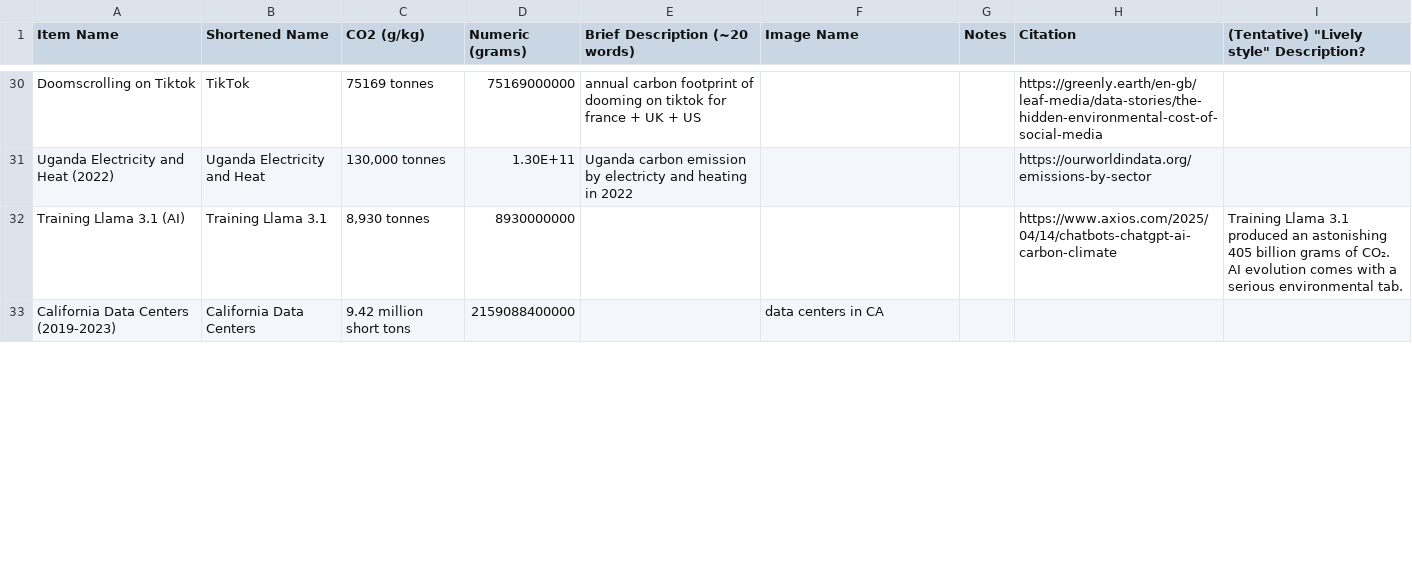
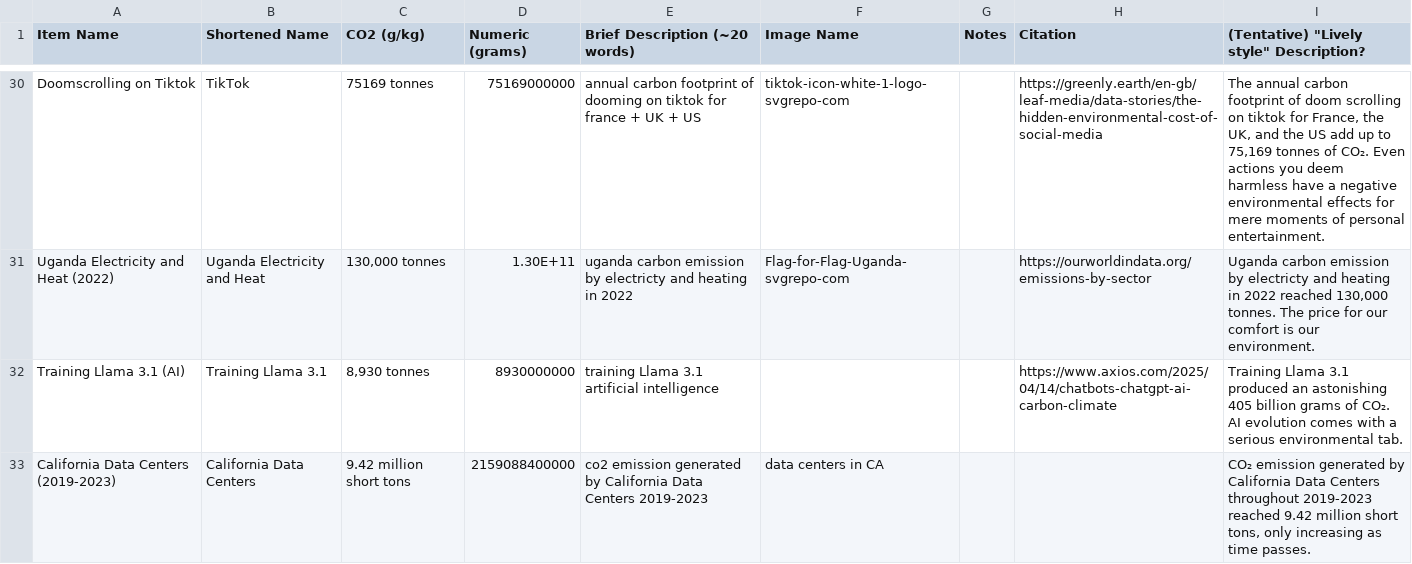
Before and after one commit to HugoIngelsson/SYN100_ScaleOfCO2, a CSV file: peripherals/data.csv, drawn as a sheet; only a part is shown, gaps mark what is left out; the diff covers the shown part only; the diff names each change by its address in the sheet, - before the commit and + after, or states it on an @@ line.

```diff
--- a/peripherals/data.csv
+++ b/peripherals/data.csv
-F30 (Image Name): (empty)
+F30 (Image Name): tiktok-icon-white-1-logo-svgrepo-com
-I30: (empty)
+I30: The annual carbon footprint of doom scrolling on tiktok for France, the UK, and the US add up to 75,169 tonnes of CO₂. Even actions you deem harmless have a negative environmental effects for mere moments of personal entertainment.
-E31 (Brief Description (~20 words)): Uganda carbon emission…
+E31 (Brief Description (~20 words)): uganda carbon emission…
-F31 (Image Name): (empty)
+F31 (Image Name): Flag-for-Flag-Uganda-svgrepo-com
-I31: (empty)
+I31: Uganda carbon emission by electricty and heating in 2022 reached 130,000 tonnes. The price for our comfort is our environment.
-E32 (Brief Description (~20 words)): (empty)
+E32 (Brief Description (~20 words)): training Llama 3.1 artificial intelligence
-E33 (Brief Description (~20 words)): (empty)
+E33 (Brief Description (~20 words)): co2 emission generated by California Data Centers 2019-2023
-I33: (empty)
+I33: CO₂ emission generated by California Data Centers throughout 2019-2023 reached 9.42 million short tons, only increasing as time passes.
```
Also changed, not shown: 43 edited cells elsewhere in this file, 18 other files.
